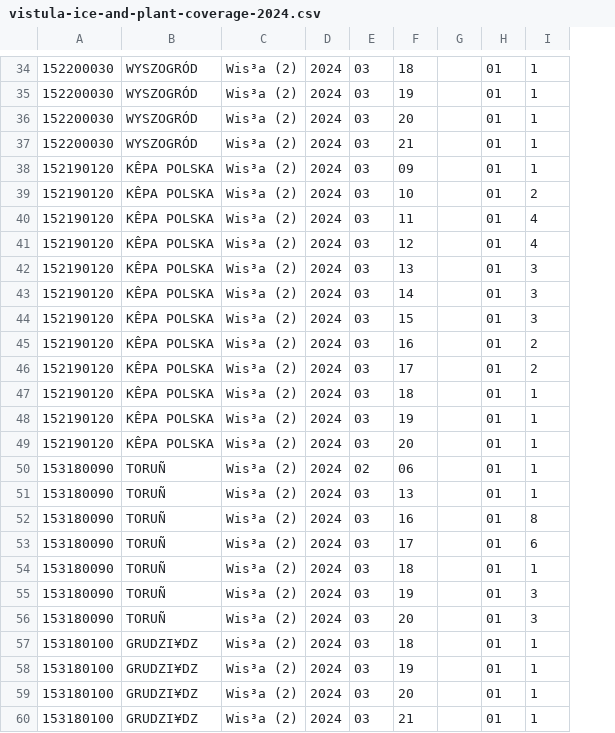
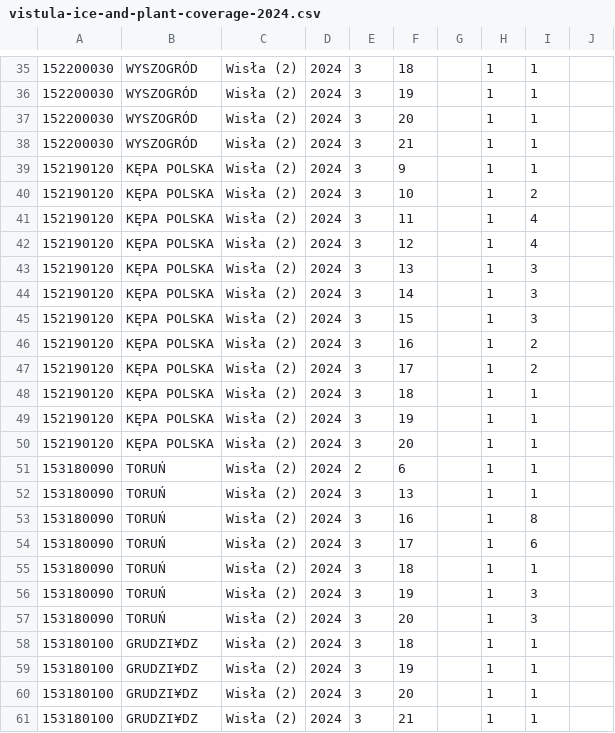
Before and after one commit to Morze-ai/backend, a CSV file: data/raw/2024/vistula-ice-and-plant-coverage-2024.csv, drawn as a sheet; only a part is shown, gaps mark what is left out; removed rows and columns are numbered as before the commit, all else as after; the diff covers the shown part only; the diff names each change by its address in the sheet, - before the commit and + after, or states it on an @@ line.

```diff
--- a/data/raw/2024/vistula-ice-and-plant-coverage-2024.csv
+++ b/data/raw/2024/vistula-ice-and-plant-coverage-2024.csv
-column C, rows 34-60: all Wis³a (2)
+column C, rows 35-61: all Wisła (2)
-column E, rows 34-60: 03 | 03 | 03 | 03 | 03 | 03 | 03 | 03 | 03 | 03 | 03 | 03 | 03 | 03 | 03 | 03 | 02 | 03 | 03 | 03 | 03 | 03 | 03 | 03 | 03 | 03 | 03
+column E, rows 35-61: 3 | 3 | 3 | 3 | 3 | 3 | 3 | 3 | 3 | 3 | 3 | 3 | 3 | 3 | 3 | 3 | 2 | 3 | 3 | 3 | 3 | 3 | 3 | 3 | 3 | 3 | 3
-column G, empty
-column H, rows 34-60: all 01
+column G, empty
+column H, rows 35-61: all 1
+column J, empty
-B39:B50: KÊPA POLSKA
+B39:B50: KĘPA POLSKA
-F39: 09
+F39: 9
-B51:B57: TORUÑ
+B51:B57: TORUŃ
-F51: 06
+F51: 6
```
Also changed, not shown: 1 added row and 25 edited cells elsewhere in this file, data/raw/2021/dead-vistula-river-imgw-2021.csv, data/raw/2021/vistula-and-dead-vistula-ice-and-plant-coverage-2021.csv, 15 other files.
